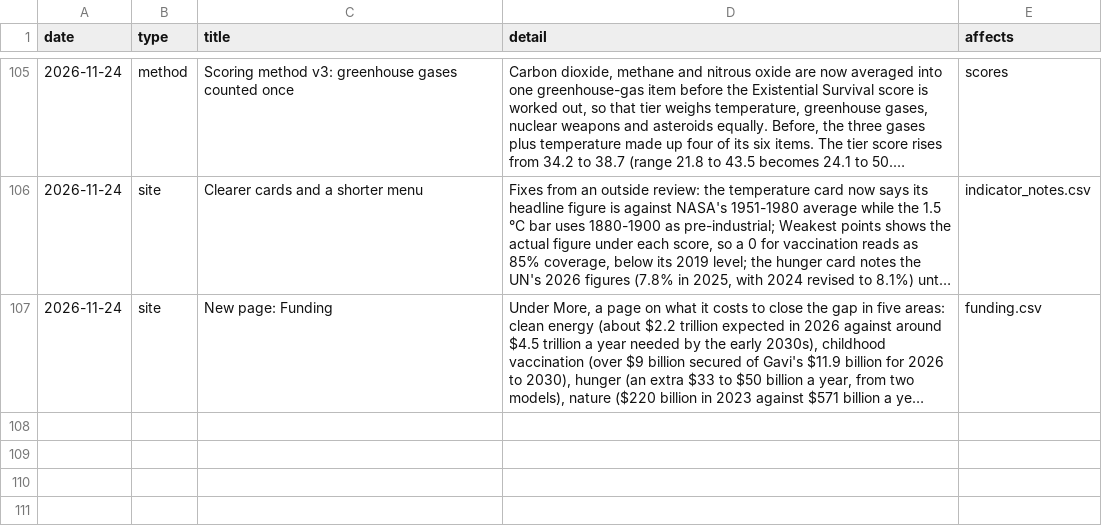
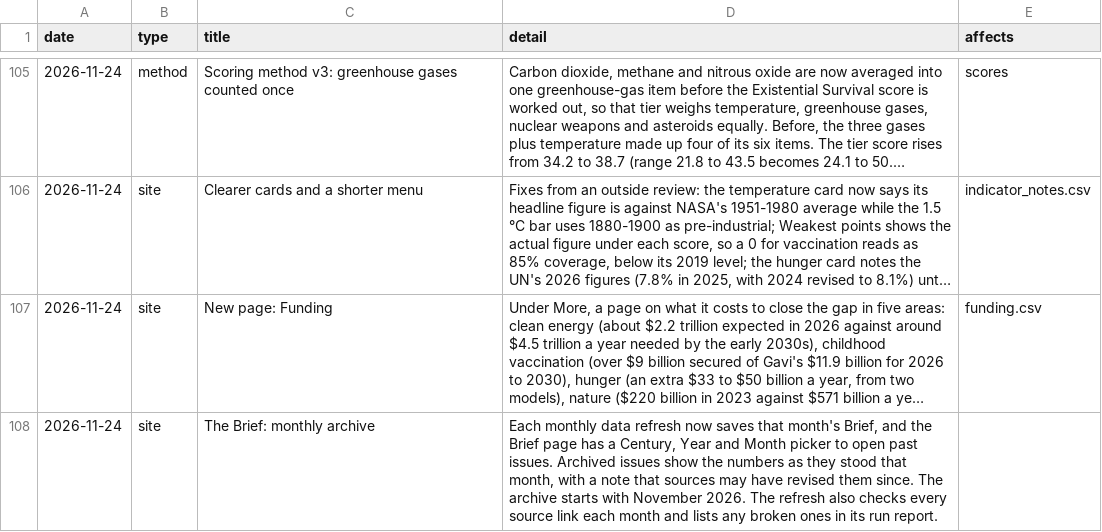
Before and after one commit to jdsouza1/EarthOs, a CSV file: data/changelog.csv, drawn as a sheet; only a part is shown, gaps mark what is left out; long unchanged cells end in …; the diff names each change by its address in the sheet, - before the commit and + after, or states it on an @@ line.

```diff
--- a/data/changelog.csv
+++ b/data/changelog.csv
+row 108: 2026-11-24 | site | The Brief: monthly archive | Each monthly data refresh now saves that month's Brief, and the Brief page has a Century, Year and Month picker to open past issues. Archived issues show the numbers as they stood that month, with a note that sources may have revised them since. The archive starts with November 2026. The refresh also checks every source link each month and lists any broken ones in its run report.
```
Also changed, not shown: 13 other files.
